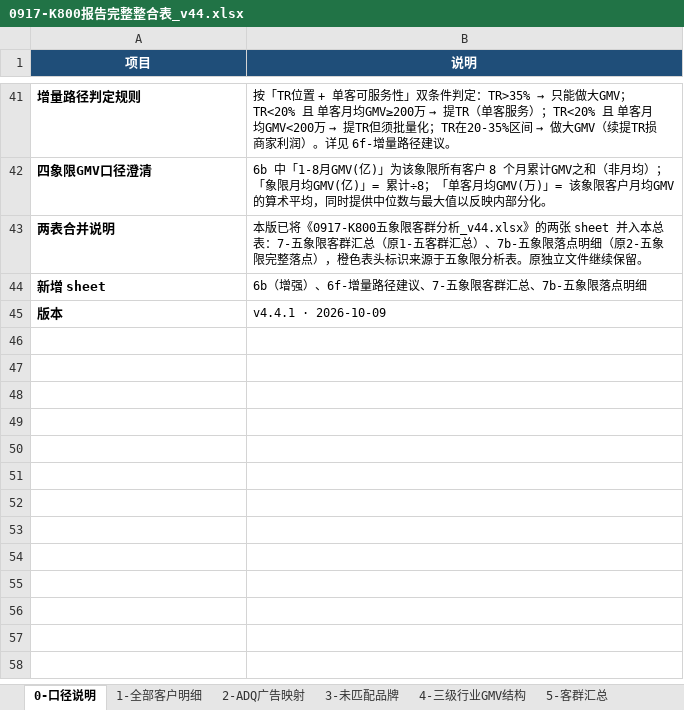
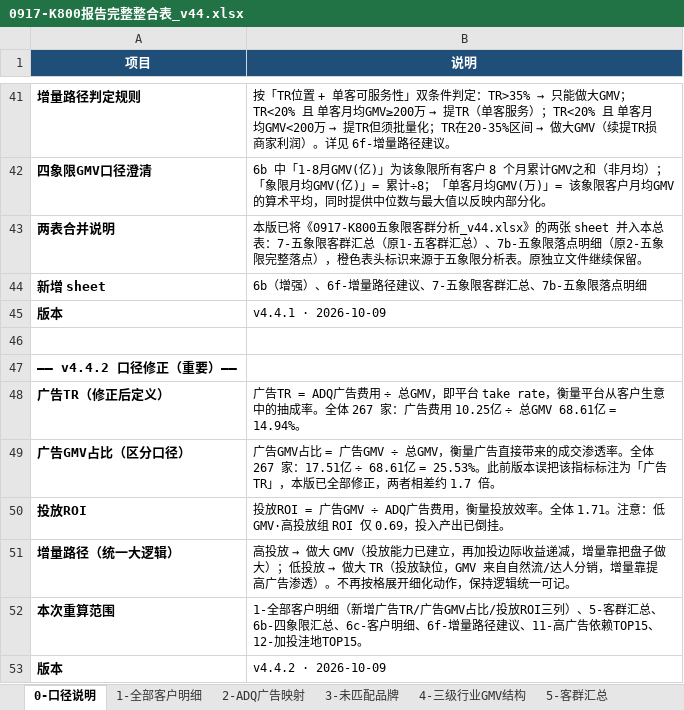
Before and after one commit to danniewowrich/k800-insight-report-v2, an Excel workbook: 0917-K800报告完整整合表_v44.xlsx, sheet 0-口径说明, drawn as a sheet; only a part is shown, gaps mark what is left out; values as stored, in another font and other column widths than the file's, no borders; the diff names each change by its address in the sheet, - before the commit and + after, or states it on an @@ line.

Commit message:
fix(v4.4.2): 广告TR口径修正 + 增量路径统一大逻辑
【口径修正·重要】
  广告TR      = ADQ广告费用 ÷ 总GMV（平台 take rate）= 14.94%
  广告GMV占比 = 广告GMV ÷ 总GMV（广告成交渗透率）    = 25.54%
  此前误将后者标注为TR，两者相差1.7倍，全链路已重算
  新增 投放ROI = 广告GMV ÷ 广告费用，识别投入产出倒挂客户

【增量路径简化为统一大逻辑】
  高投放(65家/45.88亿/TR20.90%) → 做大 GMV（投放已到位，增量靠盘子）
  低投放(202家/22.72亿/TR 2.90%) → 做大 TR（投放缺位，增量靠渗透）
  移除按格展开的细化动作，保持逻辑统一可记

【四格新口径数值】
  高GMV·高投放 31家 TR13.19% 占比31.0% ROI2.35 → 做大GMV
  高GMV·低投放  9家 TR 0.70% 占比 3.6% ROI5.08 → 做大TR
  低GMV·高投放 34家 TR69.87% 占比47.9% ROI0.69 → 做大GMV（ROI已倒挂）
  低GMV·低投放193家 TR 3.65% 占比12.0% ROI3.28 → 做大TR

底表 v44(29 sheets)：1-全部客户明细新增TR/占比/ROI三列；
  5/6b/6c/6f/11/12 全部按新口径重算；0-口径说明补充修正记录

```diff
--- a/0917-K800报告完整整合表_v44.xlsx (sheet 0-口径说明)
+++ b/0917-K800报告完整整合表_v44.xlsx (sheet 0-口径说明)
+row 46: (empty)
+row 47: —— v4.4.2 口径修正（重要）——
+row 48: 广告TR（修正后定义） | 广告TR = ADQ广告费用 ÷ 总GMV，即平台 take rate，衡量平台从客户生意中的抽成率。全体 267 家：广告费用 10.25亿 ÷ 总GMV 68.61亿 = 14.94%。
+row 49: 广告GMV占比（区分口径） | 广告GMV占比 = 广告GMV ÷ 总GMV，衡量广告直接带来的成交渗透率。全体 267 家：17.51亿 ÷ 68.61亿 = 25.53%。此前版本误把该指标标注为「广告TR」，本版已全部修正，两者相差约 1.7 倍。
+row 50: 投放ROI | 投放ROI = 广告GMV ÷ ADQ广告费用，衡量投放效率。全体 1.71。注意：低GMV·高投放组 ROI 仅 0.69，投入产出已倒挂。
+row 51: 增量路径（统一大逻辑） | 高投放 → 做大 GMV（投放能力已建立，再加投边际收益递减，增量靠把盘子做大）；低投放 → 做大 TR（投放缺位，GMV 来自自然流/达人分销，增量靠提高广告渗透）。不再按格展开细化动作，保持逻辑统一可记。
+row 52: 本次重算范围 | 1-全部客户明细（新增广告TR/广告GMV占比/投放ROI三列）、5-客群汇总、6b-四象限汇总、6c-客户明细、6f-增量路径建议、11-高广告依赖TOP15、12-加投洼地TOP15。
+row 53: 版本 | v4.4.2 · 2026-10-09
```
Also changed, not shown: sheet 7b-五象限落点明细, sheet 11-高广告依赖TOP15, sheet 6f-增量路径建议, sheet 6b-GMV×投放四象限汇总, sheet 12-加投洼地TOP15, sheet 7-五象限客群汇总, 3 more sheets, 2 other files.
